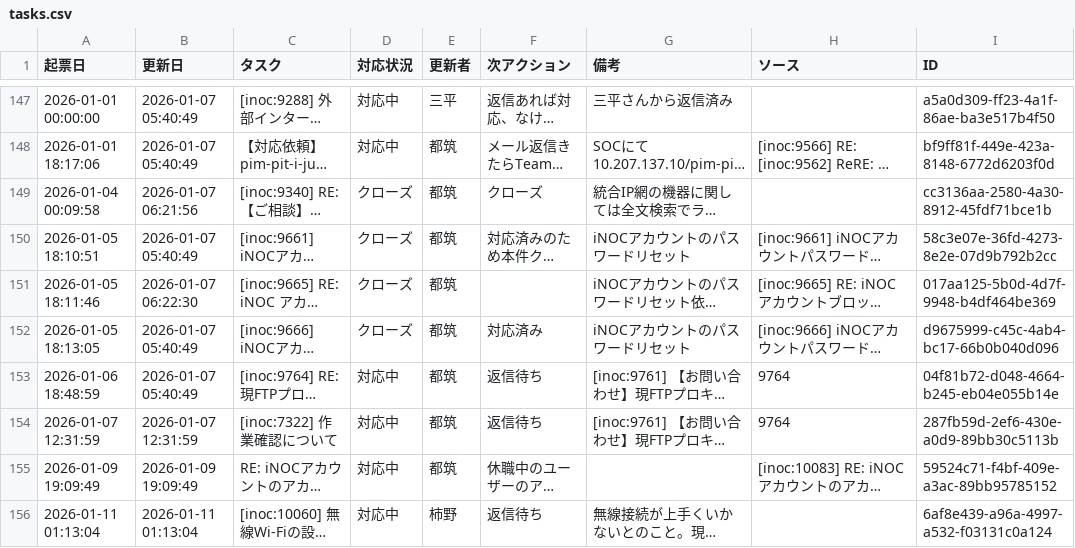
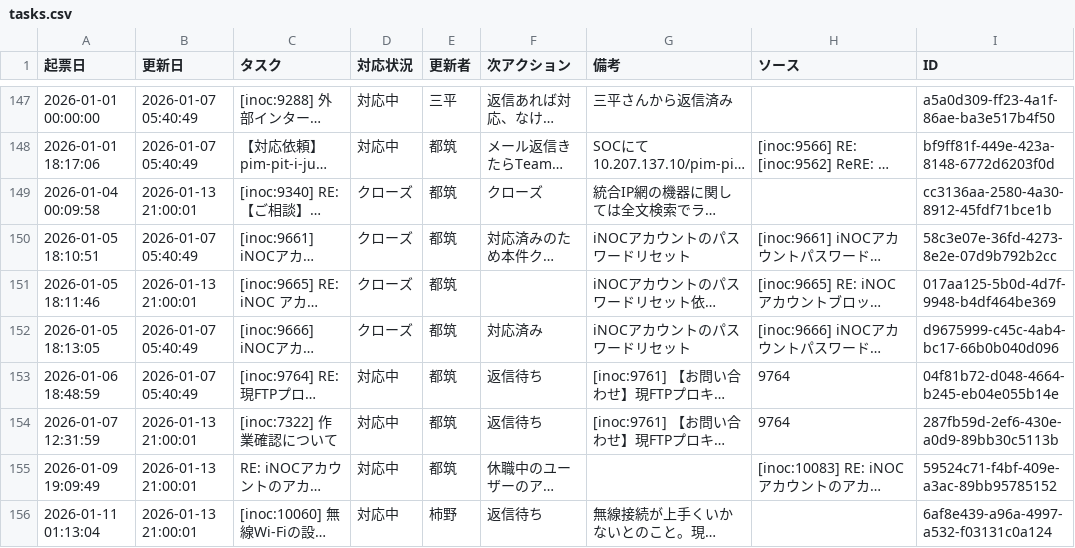
Before and after one commit to weakest4me/taskboard-streamlit, a CSV file: tasks.csv, drawn as a sheet; only a part is shown, gaps mark what is left out; long unchanged cells end in …; the diff covers the shown part only; the diff names each change by its address in the sheet, - before the commit and + after, or states it on an @@ line.

Commit message:
Update tasks.csv from Streamlit app (2026-01-13 21:00:01 JST)

```diff
--- a/tasks.csv
+++ b/tasks.csv
-B149 (更新日): 2026-01-07 06:21:56
+B149 (更新日): 2026-01-13 21:00:01
-B151 (更新日): 2026-01-07 06:22:30
+B151 (更新日): 2026-01-13 21:00:01
-B154 (更新日): 2026-01-07 12:31:59
+B154 (更新日): 2026-01-13 21:00:01
-B155 (更新日): 2026-01-09 19:09:49
+B155 (更新日): 2026-01-13 21:00:01
-B156 (更新日): 2026-01-11 01:13:04
+B156 (更新日): 2026-01-13 21:00:01
```
Also changed, not shown: 19 edited cells elsewhere in this file.
